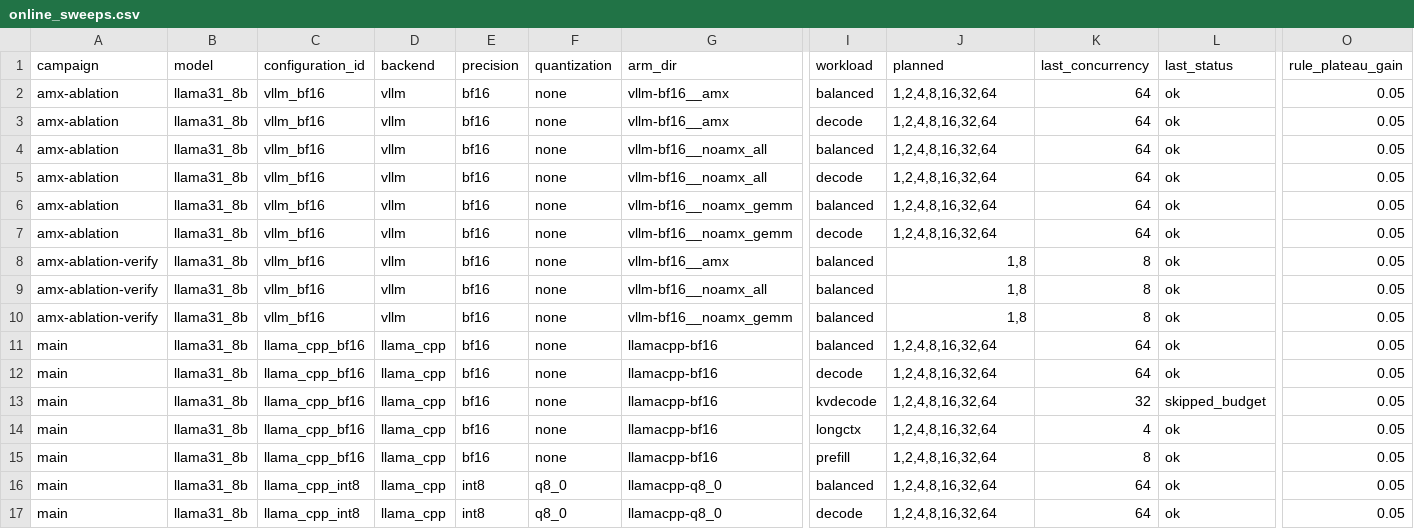
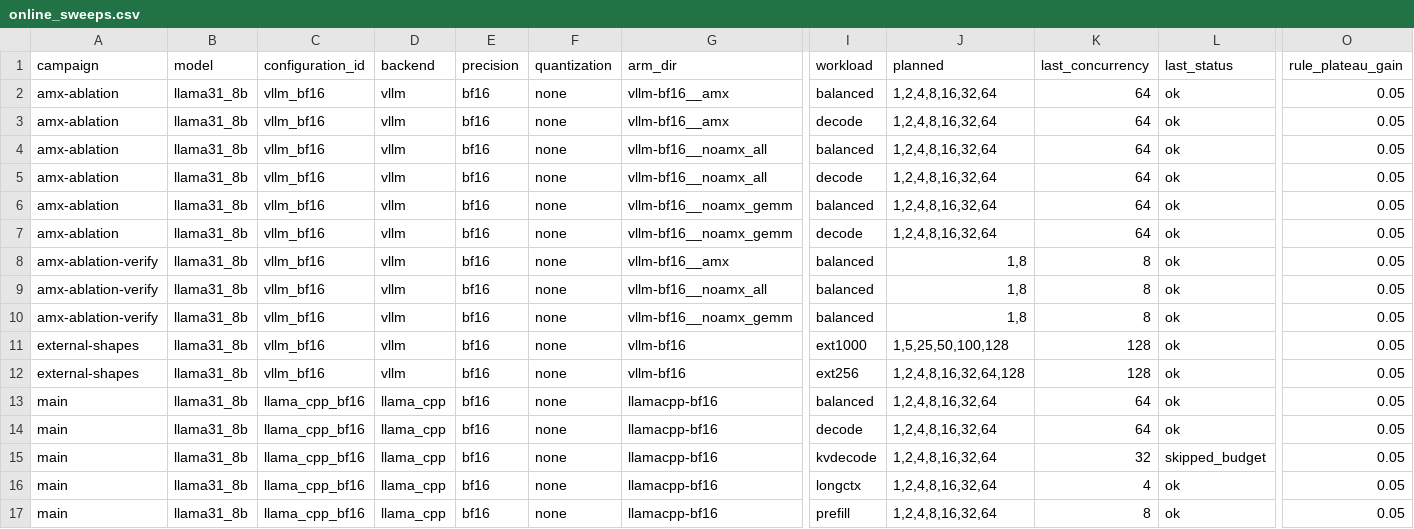
Before and after one commit to struggling-student/llm-backend-analysis, a CSV file: data/processed/online_sweeps.csv, drawn as a sheet; only a part is shown, gaps mark what is left out; the shorter side is filled out with more unchanged rows; rows hold the shown columns only; the diff names each change by its address in the sheet, - before the commit and + after, or states it on an @@ line.

```diff
--- a/data/processed/online_sweeps.csv
+++ b/data/processed/online_sweeps.csv
+row 11: external-shapes | llama31_8b | vllm_bf16 | vllm | bf16 | none | vllm-bf16 | ext1000 | 1,5,25,50,100,128 | 128 | ok | 0.05
+row 12: external-shapes | llama31_8b | vllm_bf16 | vllm | bf16 | none | vllm-bf16 | ext256 | 1,2,4,8,16,32,64,128 | 128 | ok | 0.05
```
Also changed, not shown: data/processed/node_checks.csv, results/tables/backend_selection/external_key_numbers.csv, 8 other files.
